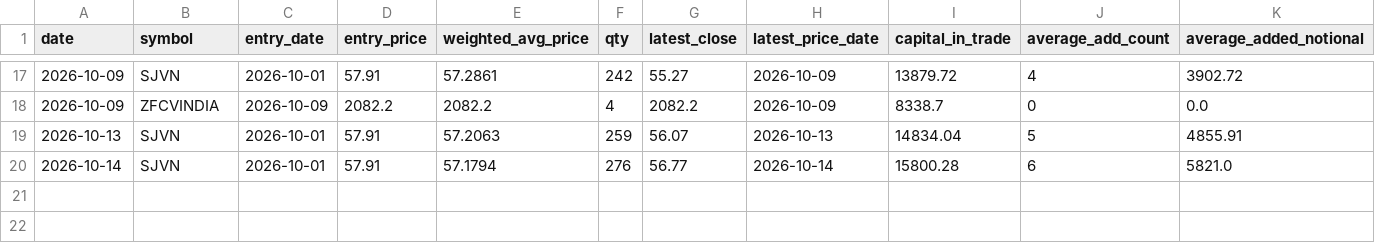
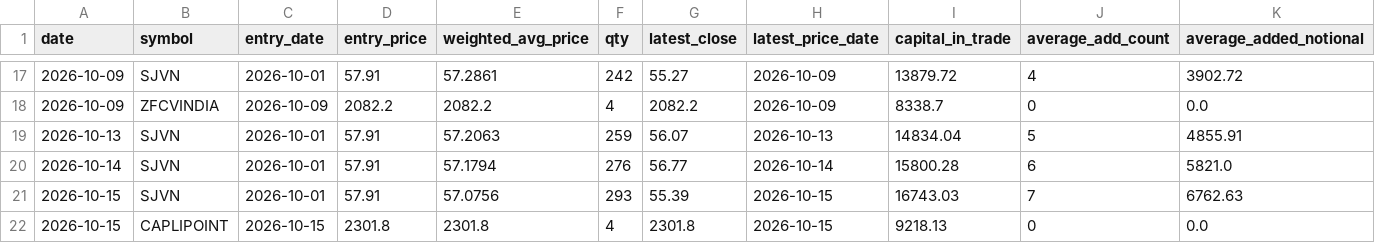
Before and after one commit to rahulrtk74747474-glitch/Scraping_and_testing, a CSV file: data/position_snapshots.csv, drawn as a sheet; only a part is shown, gaps mark what is left out; rows hold the shown columns only; the diff names each change by its address in the sheet, - before the commit and + after, or states it on an @@ line.

```diff
--- a/data/position_snapshots.csv
+++ b/data/position_snapshots.csv
+row 21: 2026-10-15 | SJVN | 2026-10-01 | 57.91 | 57.0756 | 293 | 55.39 | 2026-10-15 | 16743.03 | 7 | 6762.63
+row 22: 2026-10-15 | CAPLIPOINT | 2026-10-15 | 2301.8 | 2301.8 | 4 | 2301.8 | 2026-10-15 | 9218.13 | 0 | 0.0
```
Also changed, not shown: data/daily_snapshots.csv, data/orders.csv, 3 other files.
